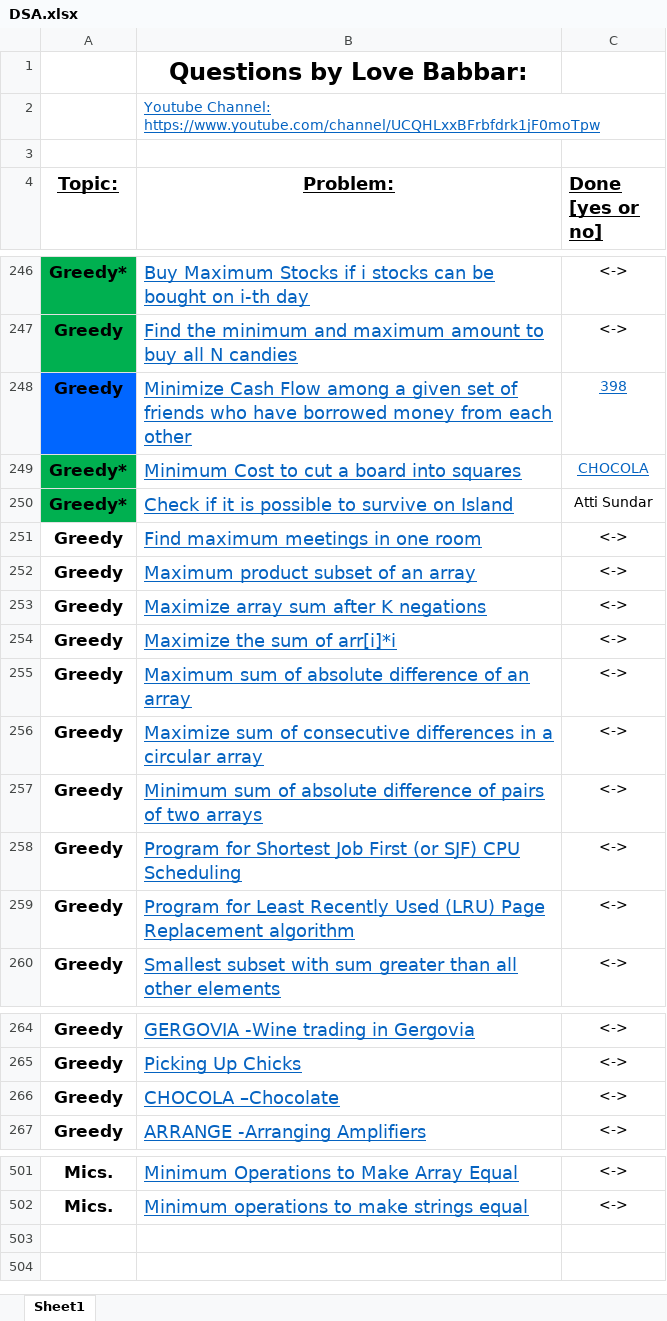
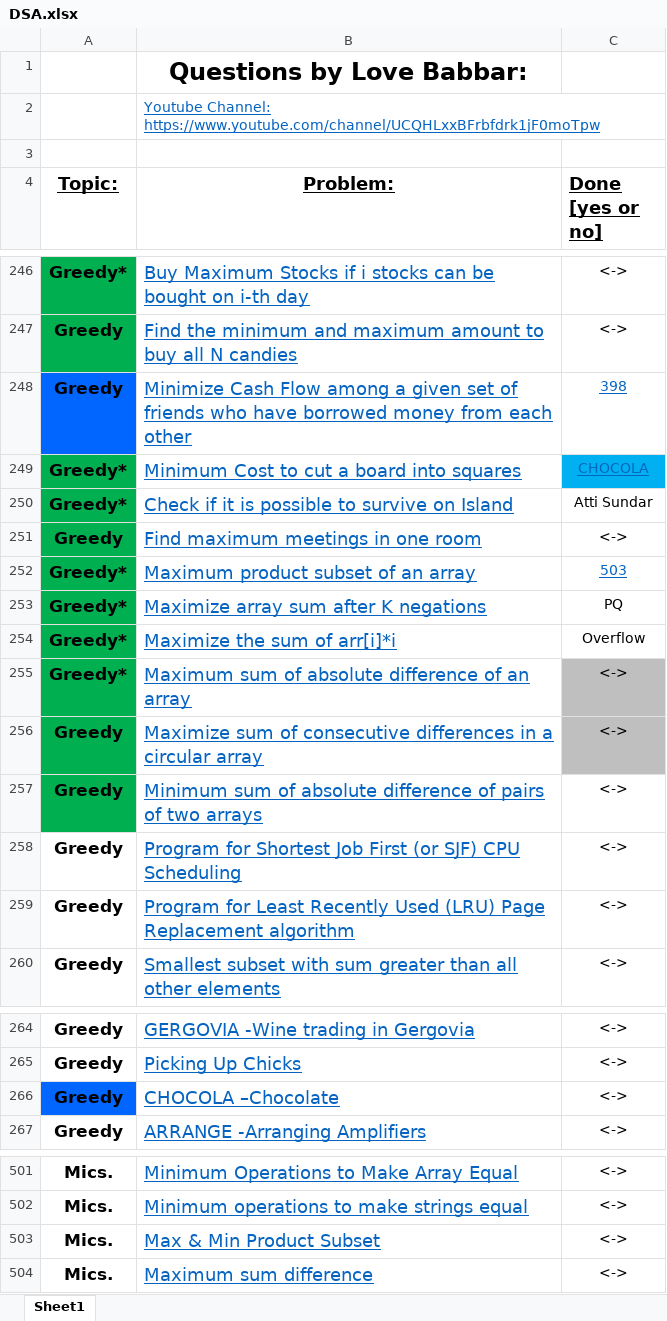
Before and after one commit to NM1210/DSA, an Excel workbook: DSA.xlsx, sheet Sheet1, drawn as a sheet; only a part is shown, gaps mark what is left out; values as stored, in another font and other column widths than the file's, no borders; the diff names each change by its address in the sheet, - before the commit and + after, or states it on an @@ line.

Commit message:
Greedy 251-257

```diff
--- a/DSA.xlsx (sheet Sheet1)
+++ b/DSA.xlsx (sheet Sheet1)
-C249 fill: none
+C249 fill: #00B0F0
-A251:A257 fill: none
+A251:A257 fill: #00B050
-A252:A255 (Topic:): Greedy
+A252:A255 (Topic:): Greedy*
-C252 (Done [yes or no]): <->
+C252 (Done [yes or no]): 503
@@ C252 underline: off → on, text colour: black → #0563C1 @@
-C253 (Done [yes or no]): <->
+C253 (Done [yes or no]): PQ
-C254 (Done [yes or no]): <->
+C254 (Done [yes or no]): Overflow
-C255:C256 fill: none
+C255:C256 fill: #BFBFBF
-A266 fill: none
+A266 fill: #0066FF
+row 503: Mics. | Max & Min Product Subset | <->
+row 504: Mics. | Maximum sum difference | <->
```
Also changed, not shown: 5 other files.
